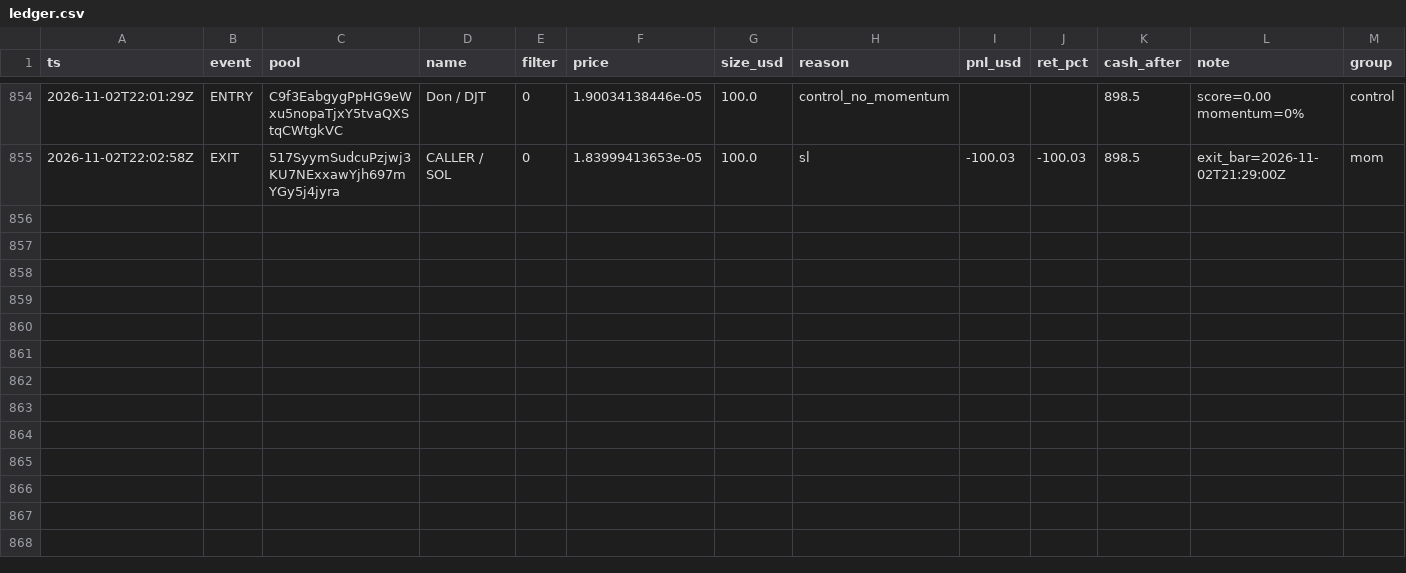
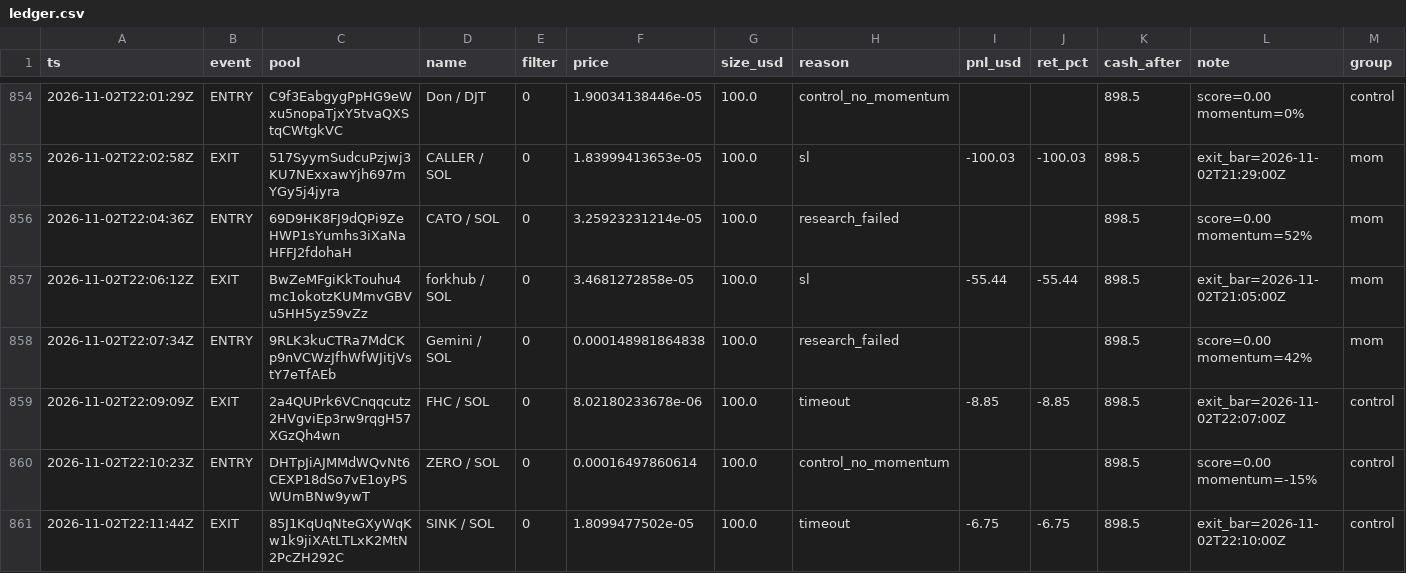
Before and after one commit to twangy2157/paper-trader-sim., a CSV file: paper_data/ledger.csv, drawn as a sheet; only a part is shown, gaps mark what is left out; the diff names each change by its address in the sheet, - before the commit and + after, or states it on an @@ line.

```diff
--- a/paper_data/ledger.csv
+++ b/paper_data/ledger.csv
+row 856: 2026-11-02T22:04:36Z | ENTRY | 69D9HK8FJ9dQPi9ZeHWP1sYumhs3iXaNaHFFJ2fdohaH | CATO / SOL | 0 | 3.25923231214e-05 | 100.0 | research_failed |  |  | 898.5 | score=0.00 momentum=52% | mom
+row 857: 2026-11-02T22:06:12Z | EXIT | BwZeMFgiKkTouhu4mc1okotzKUMmvGBVu5HH5yz59vZz | forkhub / SOL | 0 | 3.4681272858e-05 | 100.0 | sl | -55.44 | -55.44 | 898.5 | exit_bar=2026-11-02T21:05:00Z | mom
+row 858: 2026-11-02T22:07:34Z | ENTRY | 9RLK3kuCTRa7MdCKp9nVCWzJfhWfWJitjVstY7eTfAEb | Gemini / SOL | 0 | 0.000148981864838 | 100.0 | research_failed |  |  | 898.5 | score=0.00 momentum=42% | mom
+row 859: 2026-11-02T22:09:09Z | EXIT | 2a4QUPrk6VCnqqcutz2HVgviEp3rw9rqgH57XGzQh4wn | FHC / SOL | 0 | 8.02180233678e-06 | 100.0 | timeout | -8.85 | -8.85 | 898.5 | exit_bar=2026-11-02T22:07:00Z | control
+row 860: 2026-11-02T22:10:23Z | ENTRY | DHTpJiAJMMdWQvNt6CEXP18dSo7vE1oyPSWUmBNw9ywT | ZERO / SOL | 0 | 0.00016497860614 | 100.0 | control_no_momentum |  |  | 898.5 | score=0.00 momentum=-15% | control
+row 861: 2026-11-02T22:11:44Z | EXIT | 85J1KqUqNteGXyWqKw1k9jiXAtLTLxK2MtN2PcZH292C | SINK / SOL | 0 | 1.8099477502e-05 | 100.0 | timeout | -6.75 | -6.75 | 898.5 | exit_bar=2026-11-02T22:10:00Z | control
```
Also changed, not shown: paper_data/variants.csv, 3 other files.
